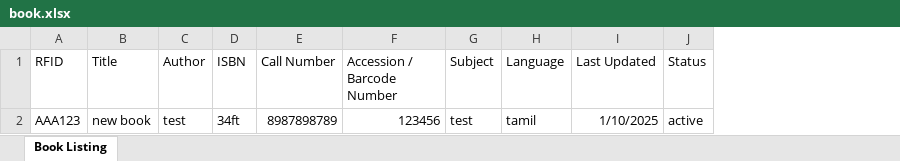
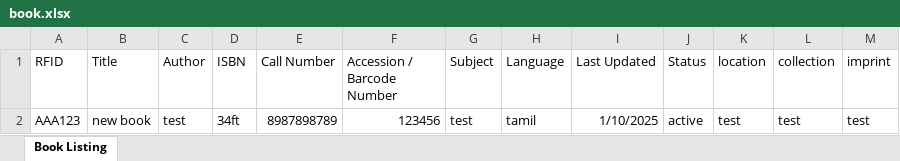
Before and after one commit to pravinpixel/hdb-admin, an Excel workbook: public/assets/pages/excel/book.xlsx, sheet Book Listing, drawn as a sheet; values as stored, in another font and other column widths than the file's, no borders; the diff names each change by its address in the sheet, - before the commit and + after, or states it on an @@ line.

```diff
--- a/public/assets/pages/excel/book.xlsx (sheet Book Listing)
+++ b/public/assets/pages/excel/book.xlsx (sheet Book Listing)
+column K (location), row 2: test
+column L (collection), row 2: test
+column M (imprint), row 2: test
```
Also changed, not shown: public/assets/pages/excel/staff.xlsx.
